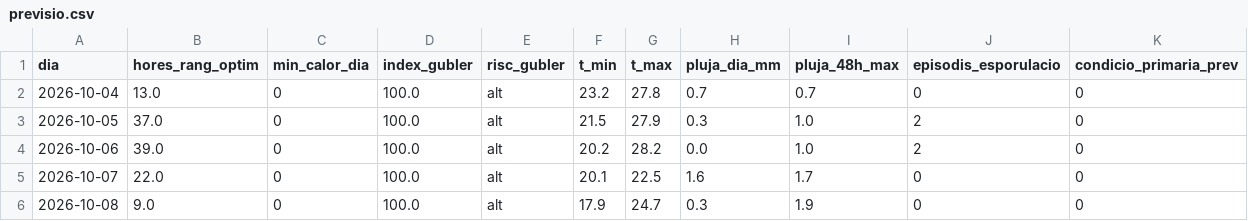
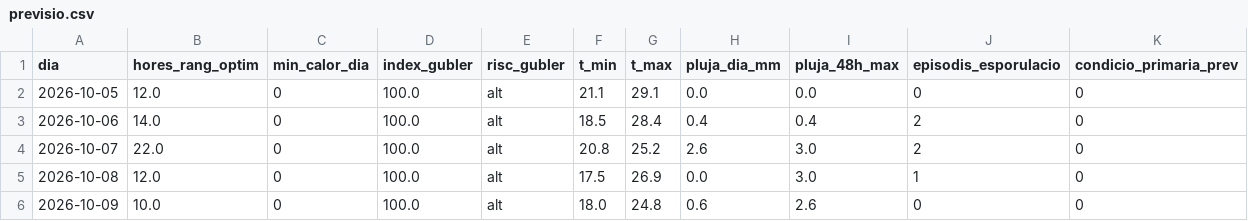
Before and after one commit to toninadalmas-tech/datos-vid-son-nadal, a CSV file: data/previsio.csv, drawn as a sheet.

```diff
--- a/data/previsio.csv
+++ b/data/previsio.csv
@@ -1,6 +1,6 @@
 dia,hores_rang_optim,min_calor_dia,index_gubler,risc_gubler,t_min,t_max,pluja_dia_mm,pluja_48h_max,episodis_esporulacio,condicio_primaria_prev
-2026-10-04,13.0,0,100.0,alt,23.2,27.8,0.7,0.7,0,0
-2026-10-05,37.0,0,100.0,alt,21.5,27.9,0.3,1.0,2,0
-2026-10-06,39.0,0,100.0,alt,20.2,28.2,0.0,1.0,2,0
-2026-10-07,22.0,0,100.0,alt,20.1,22.5,1.6,1.7,0,0
-2026-10-08,9.0,0,100.0,alt,17.9,24.7,0.3,1.9,0,0
+2026-10-05,12.0,0,100.0,alt,21.1,29.1,0.0,0.0,0,0
+2026-10-06,14.0,0,100.0,alt,18.5,28.4,0.4,0.4,2,0
+2026-10-07,22.0,0,100.0,alt,20.8,25.2,2.6,3.0,2,0
+2026-10-08,12.0,0,100.0,alt,17.5,26.9,0.0,3.0,1,0
+2026-10-09,10.0,0,100.0,alt,18.0,24.8,0.6,2.6,0,0
```
Also changed, not shown: data/historial.csv, 7 other files.
